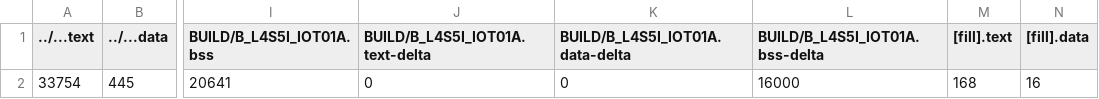
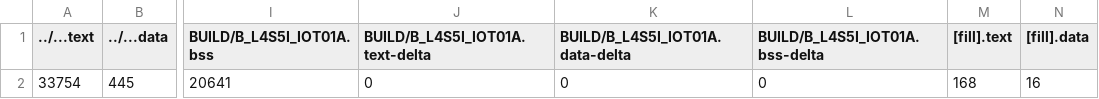
Before and after one commit to hun0905/HW2, a CSV file: HW2/BUILD/B_L4S5I_IOT01A/GCC_ARM/HW2_map.csv, drawn as a sheet; only a part is shown, gaps mark what is left out; the diff names each change by its address in the sheet, - before the commit and + after, or states it on an @@ line.

```diff
--- a/HW2/BUILD/B_L4S5I_IOT01A/GCC_ARM/HW2_map.csv
+++ b/HW2/BUILD/B_L4S5I_IOT01A/GCC_ARM/HW2_map.csv
-L2 (BUILD/B_L4S5I_IOT01A.bss-delta): 16000
+L2 (BUILD/B_L4S5I_IOT01A.bss-delta): 0
```
Also changed, not shown: 33 other files.
